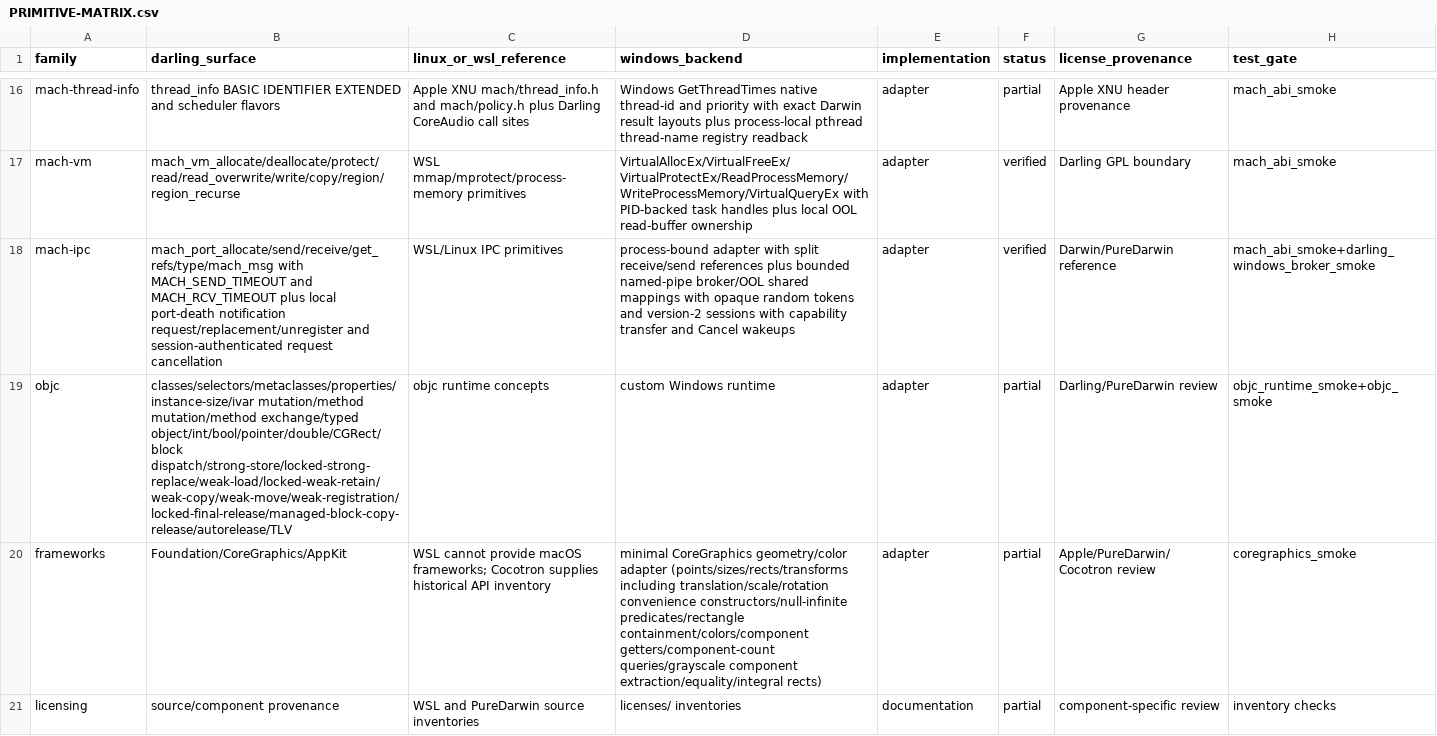
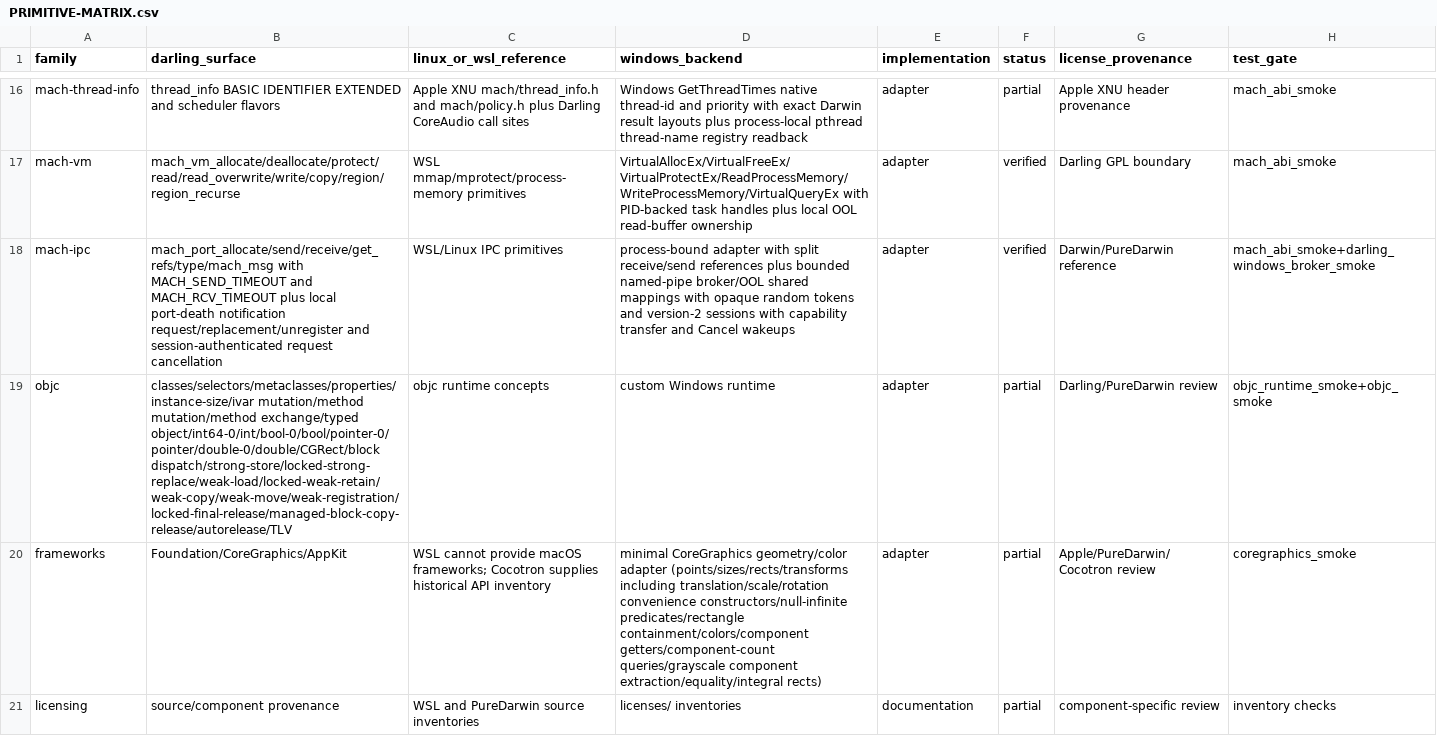
Before and after one commit to tarekwasfy01/Wintosh, a CSV file: PRIMITIVE-MATRIX.csv, drawn as a sheet; only a part is shown, gaps mark what is left out; the diff names each change by its address in the sheet, - before the commit and + after, or states it on an @@ line.

Commit message:
feat: expand zero-argument Objective-C dispatch

```diff
--- a/PRIMITIVE-MATRIX.csv
+++ b/PRIMITIVE-MATRIX.csv
-B19 (darling_surface): …mutation/method exchange/typed object/int/bool/pointer/double/CGRect/block dispatch/strong-store/locked-strong-replace/weak-load/locked-weak-retain/weak-copy/weak-move/weak-registration/locked-final-release/managed-block-copy-release/autorelease/TLV
+B19 (darling_surface): …mutation/method exchange/typed object/int64-0/int/bool-0/bool/pointer-0/pointer/double-0/double/CGRect/block dispatch/strong-store/locked-strong-replace/weak-load/locked-weak-retain/weak-copy/weak-move/weak-registration/locked-final-release/managed-block-copy-release/autorelease/TLV
```
Also changed, not shown: 4 other files.
